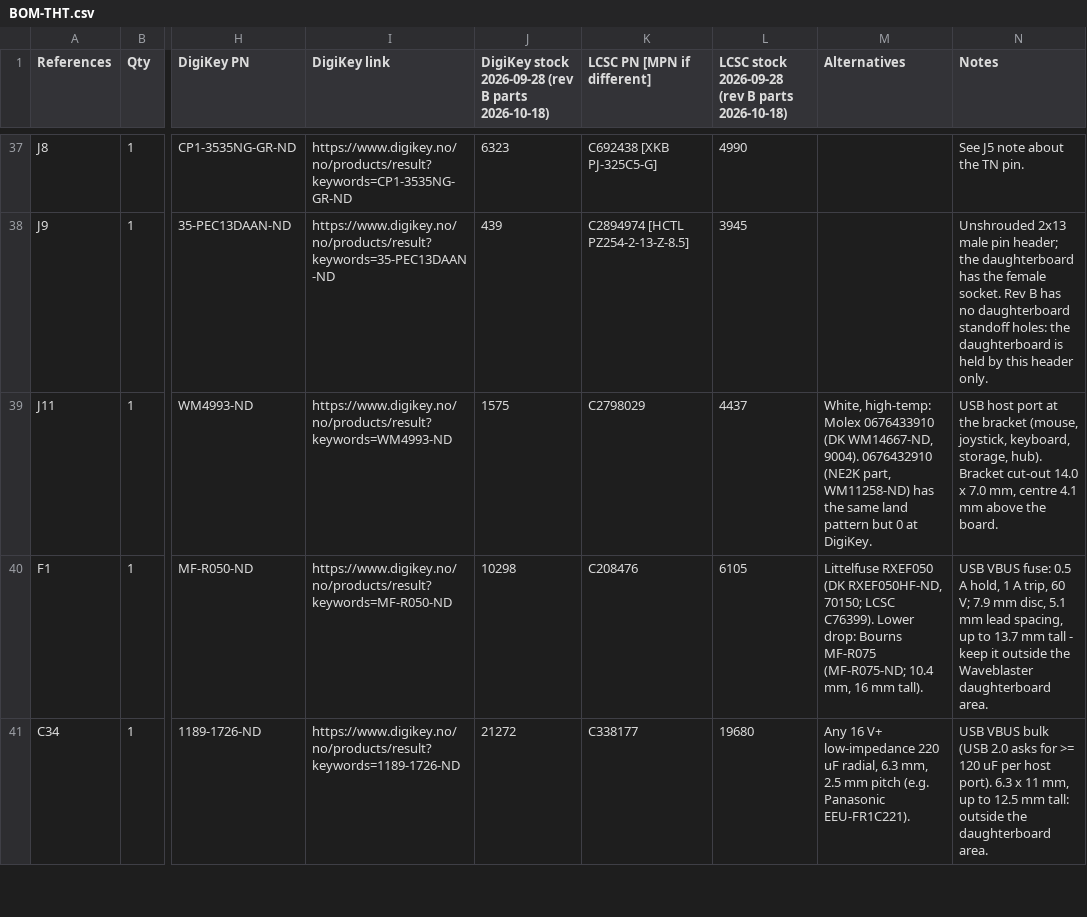
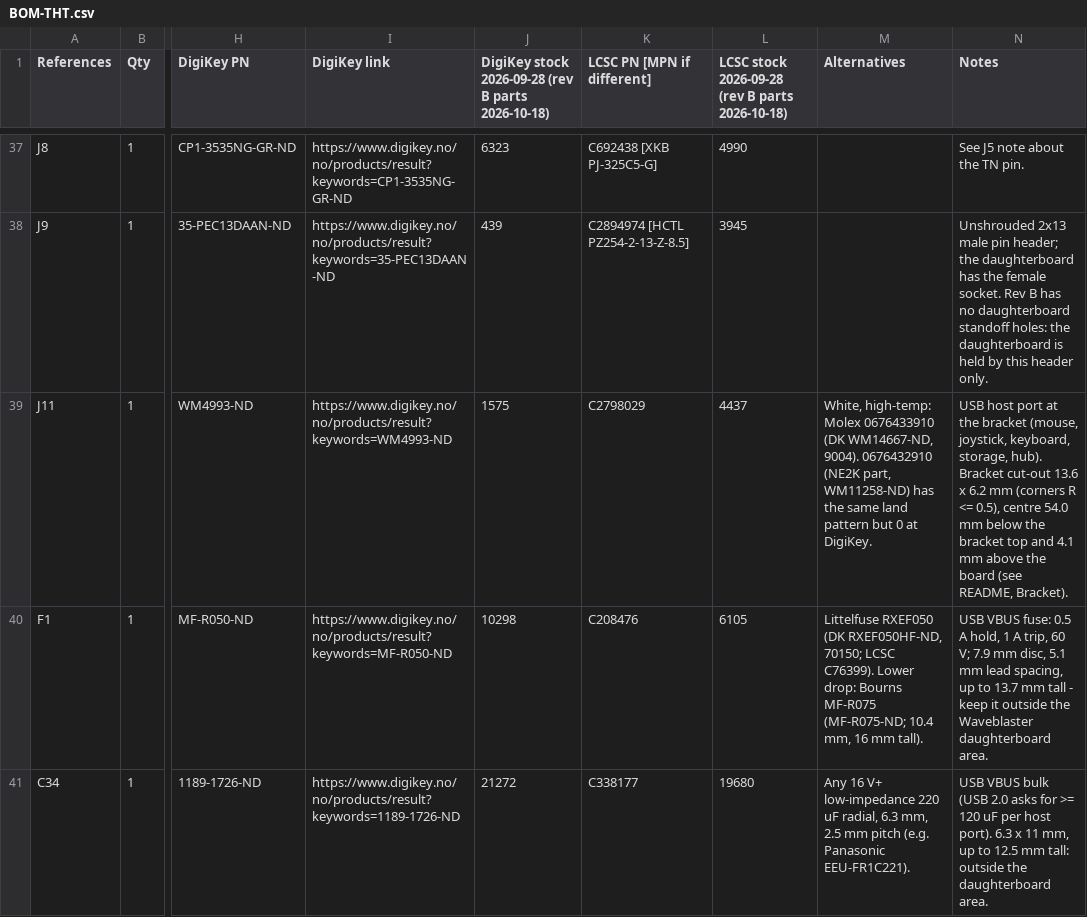
Before and after one commit to waagbo/picogus, a CSV file: hw-tht-v1.3.1/BOM-THT.csv, drawn as a sheet; only a part is shown, gaps mark what is left out; the diff names each change by its address in the sheet, - before the commit and + after, or states it on an @@ line.

```diff
--- a/hw-tht-v1.3.1/BOM-THT.csv
+++ b/hw-tht-v1.3.1/BOM-THT.csv
-N39 (Notes): …Bracket cut-out 14.0 x 7.0 mm, centre 4.1 mm above the board.
+N39 (Notes): …Bracket cut-out 13.6 x 6.2 mm (corners R <= 0.5), centre 54.0 mm below the bracket top and 4.1 mm above the board (see README, Bracket).
```
Also changed, not shown: 2 other files.
